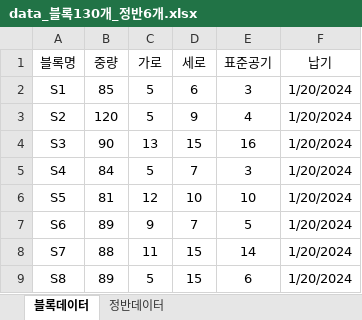
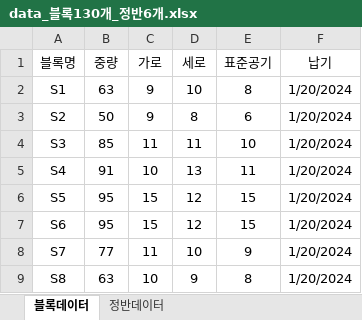
Before and after one commit to kstyle2198/optimus, an Excel workbook: data/data_블록130개_정반6개.xlsx, sheet 블록데이터, drawn as a sheet; only a part is shown; values as stored, in another font and other column widths than the file's, no borders; the diff covers the shown part only; the diff names each change by its address in the sheet, - before the commit and + after, or states it on an @@ line.

```diff
--- a/data/data_블록130개_정반6개.xlsx (sheet 블록데이터)
+++ b/data/data_블록130개_정반6개.xlsx (sheet 블록데이터)
-B2 (중량): 85
+B2 (중량): 63
-C2:C3 (가로): 5
+C2:C3 (가로): 9
-D2 (세로): 6
+D2 (세로): 10
-E2 (표준공기): 3
+E2 (표준공기): 8
-B3 (중량): 120
+B3 (중량): 50
-D3 (세로): 9
+D3 (세로): 8
-E3 (표준공기): 4
+E3 (표준공기): 6
-B4 (중량): 90
+B4 (중량): 85
-C4 (가로): 13
+C4 (가로): 11
-D4 (세로): 15
+D4 (세로): 11
-E4 (표준공기): 16
+E4 (표준공기): 10
-B5 (중량): 84
+B5 (중량): 91
-C5 (가로): 5
+C5 (가로): 10
-D5 (세로): 7
+D5 (세로): 13
-E5 (표준공기): 3
+E5 (표준공기): 11
-B6 (중량): 81
+B6 (중량): 95
-C6 (가로): 12
+C6 (가로): 15
-D6 (세로): 10
+D6 (세로): 12
-E6 (표준공기): 10
+E6 (표준공기): 15
-B7 (중량): 89
+B7 (중량): 95
-C7 (가로): 9
+C7 (가로): 15
-D7 (세로): 7
+D7 (세로): 12
-E7 (표준공기): 5
+E7 (표준공기): 15
-B8 (중량): 88
+B8 (중량): 77
-D8 (세로): 15
+D8 (세로): 10
-E8 (표준공기): 14
+E8 (표준공기): 9
-B9 (중량): 89
+B9 (중량): 63
-C9 (가로): 5
+C9 (가로): 10
-D9 (세로): 15
+D9 (세로): 9
-E9 (표준공기): 6
+E9 (표준공기): 8
```
Also changed, not shown: 462 edited cells elsewhere in this sheet, formulas that keep their value, 2 other files.
